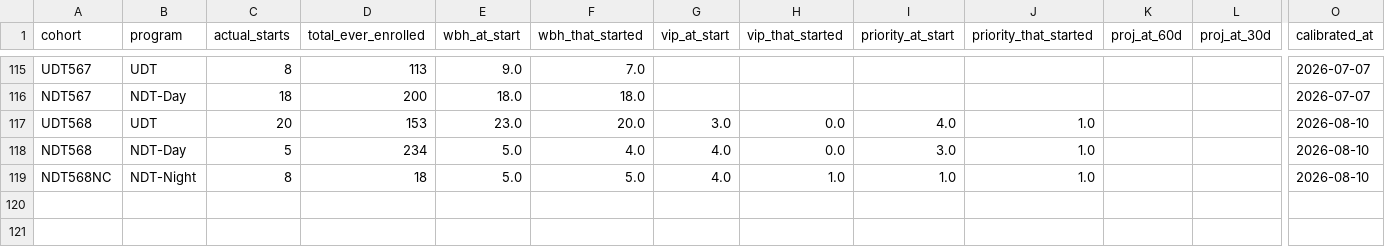
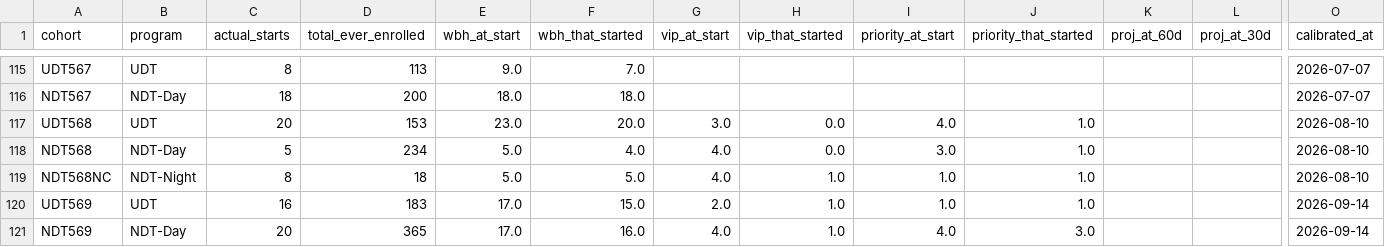
Before and after one commit to cwood1992/Admissions_Dashboard, a CSV file: projection/completed/cohort_actuals.csv, drawn as a sheet; only a part is shown, gaps mark what is left out; rows hold the shown columns only; the diff names each change by its address in the sheet, - before the commit and + after, or states it on an @@ line.

```diff
--- a/projection/completed/cohort_actuals.csv
+++ b/projection/completed/cohort_actuals.csv
+row 120: UDT569 | UDT | 16 | 183 | 17.0 | 15.0 | 2.0 | 1.0 | 1.0 | 1.0 |  |  | 2026-09-14
+row 121: NDT569 | NDT-Day | 20 | 365 | 17.0 | 16.0 | 4.0 | 1.0 | 4.0 | 3.0 |  |  | 2026-09-14
```
Also changed, not shown: summary_2026.csv, 6 other files.
